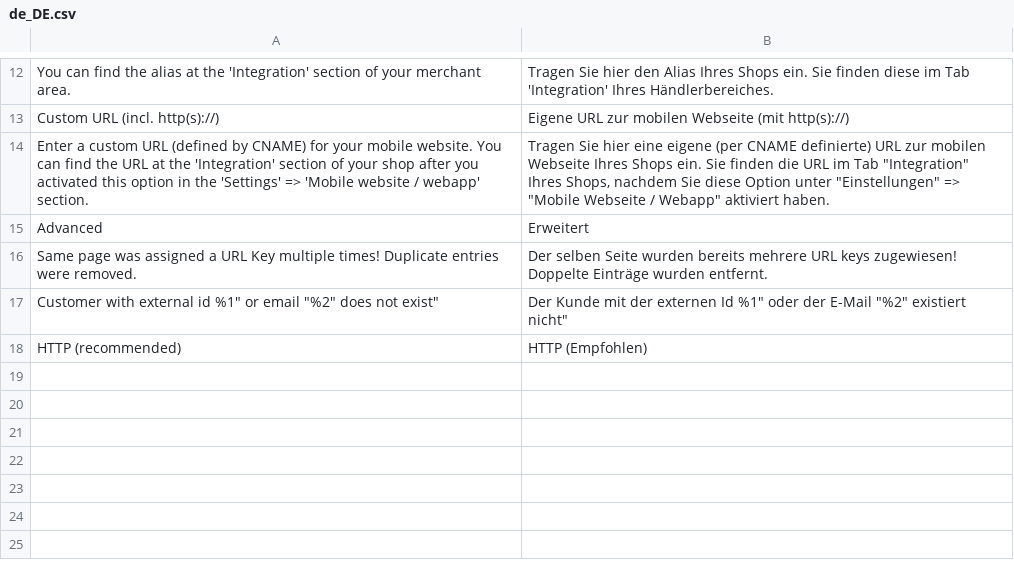
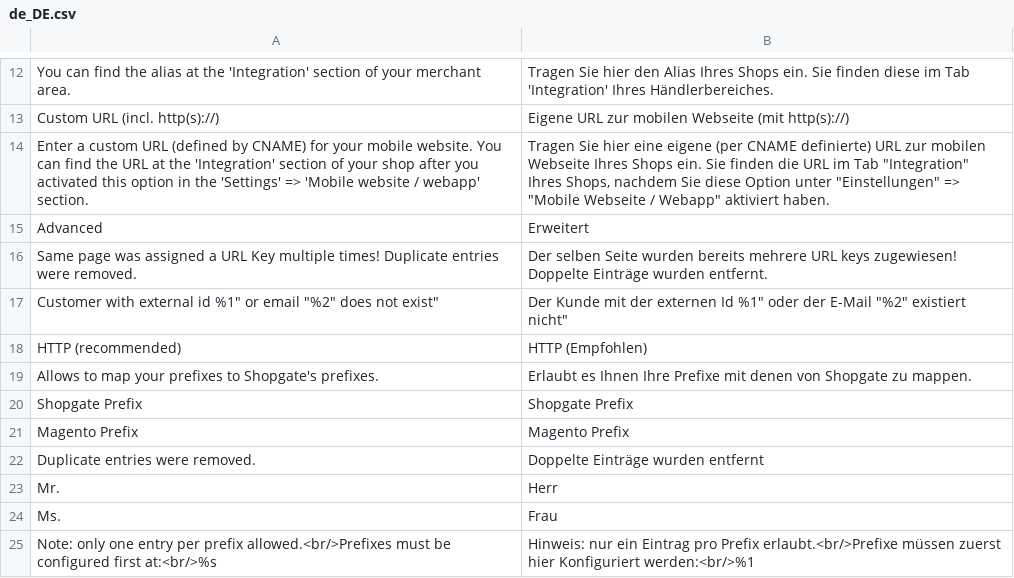
Before and after one commit to shopgate/cart-integration-magento2-base, a CSV file: src/i18n/de_DE.csv, drawn as a sheet; only a part is shown, gaps mark what is left out.

Commit message:
Create config for prefix mapping

```diff
--- a/src/i18n/de_DE.csv
+++ b/src/i18n/de_DE.csv
@@ -18 +18,8 @@
 "HTTP (recommended)","HTTP (Empfohlen)"
+"Allows to map your prefixes to Shopgate's prefixes.","Erlaubt es Ihnen Ihre Prefixe mit denen von Shopgate zu mappen."
+"Shopgate Prefix","Shopgate Prefix"
+"Magento Prefix","Magento Prefix"
+"Duplicate entries were removed.","Doppelte Einträge wurden entfernt"
+"Mr.","Herr"
+"Ms.","Frau"
+"Note: only one entry per prefix allowed.<br/>Prefixes must be configured first at:<br/>%s","Hinweis: nur ein Eintrag pro Prefix erlaubt.<br/>Prefixe müssen zuerst hier Konfiguriert werden:<br/>%1"
```
Also changed, not shown: 10 other files.
